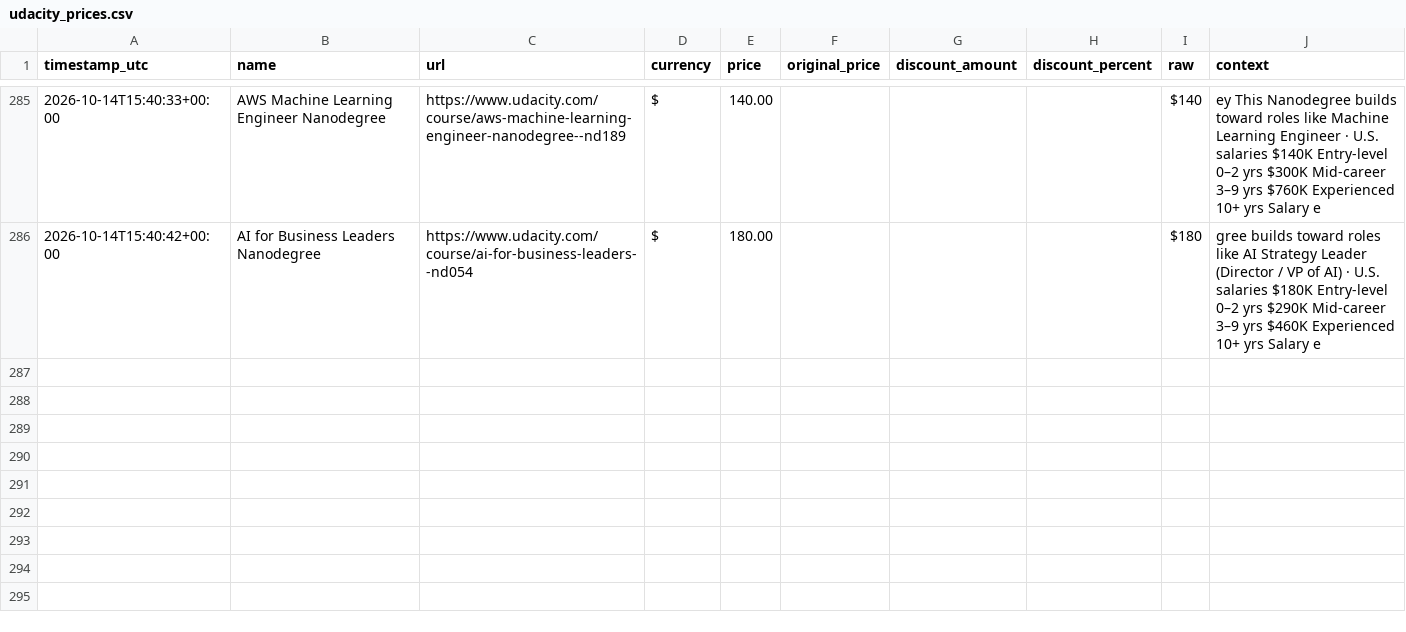
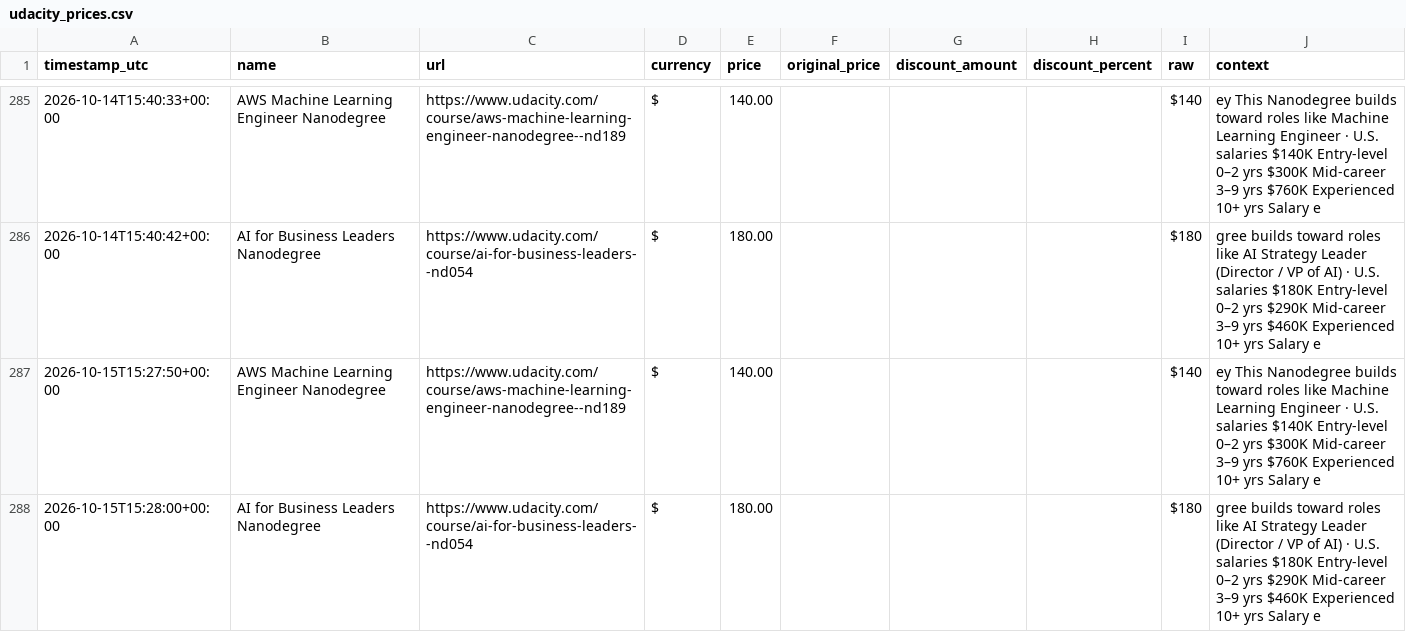
Before and after one commit to Lucs1590/brito-alerts, a CSV file: data/udacity_prices.csv, drawn as a sheet; only a part is shown, gaps mark what is left out.

```diff
--- a/data/udacity_prices.csv
+++ b/data/udacity_prices.csv
@@ -286 +286,3 @@ timestamp_utc,name,url,currency,price,original_price,discount_amount,discount_pe
 2026-10-14T15:40:42+00:00,AI for Business Leaders Nanodegree,https://www.udacity.com/course/ai-for-business-leaders--nd054,$,180.00,,,,$180,gree builds toward roles like AI Strategy Leader (Director / VP of AI) · U.S. salaries $180K Entry-level 0–2 yrs $290K Mid-career 3–9 yrs $460K Experienced 10+ yrs Salary e
+2026-10-15T15:27:50+00:00,AWS Machine Learning Engineer Nanodegree,https://www.udacity.com/course/aws-machine-learning-engineer-nanodegree--nd189,$,140.00,,,,$140,ey This Nanodegree builds toward roles like Machine Learning Engineer · U.S. salaries $140K Entry-level 0–2 yrs $300K Mid-career 3–9 yrs $760K Experienced 10+ yrs Salary e
+2026-10-15T15:28:00+00:00,AI for Business Leaders Nanodegree,https://www.udacity.com/course/ai-for-business-leaders--nd054,$,180.00,,,,$180,gree builds toward roles like AI Strategy Leader (Director / VP of AI) · U.S. salaries $180K Entry-level 0–2 yrs $290K Mid-career 3–9 yrs $460K Experienced 10+ yrs Salary e
```
